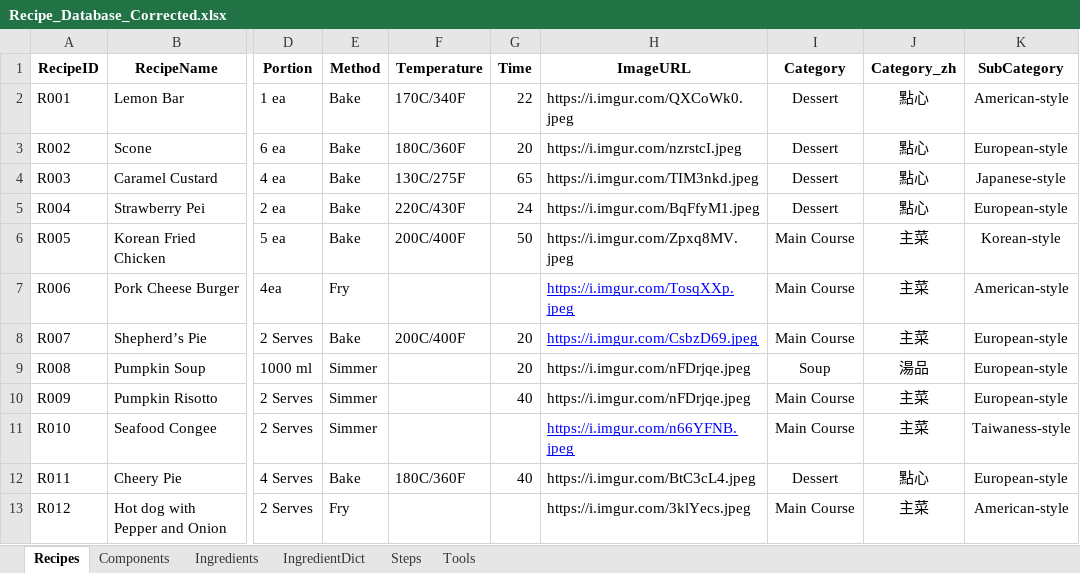
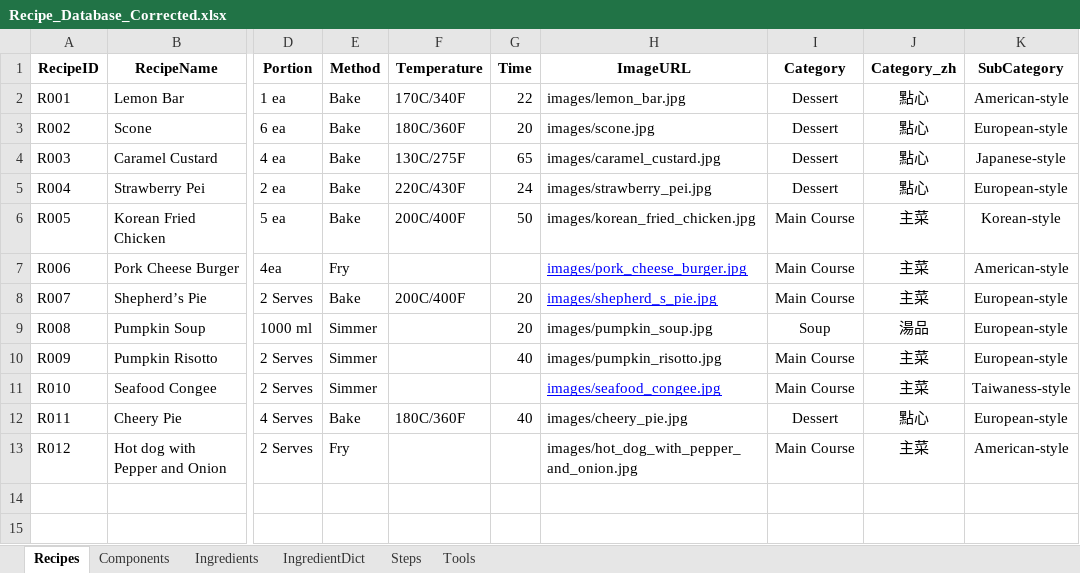
Before and after one commit to imangu919/recipe-ingredient-calculator, an Excel workbook: Recipe_Database_Corrected.xlsx, sheet Recipes, drawn as a sheet; only a part is shown, gaps mark what is left out; values as stored, in another font and other column widths than the file's, no borders; the diff names each change by its address in the sheet, - before the commit and + after, or states it on an @@ line.

Commit message:
Change to use local images

```diff
--- a/Recipe_Database_Corrected.xlsx (sheet Recipes)
+++ b/Recipe_Database_Corrected.xlsx (sheet Recipes)
-H2 (ImageURL): https://i.imgur.com/QXCoWk0.jpeg
+H2 (ImageURL): images/lemon_bar.jpg
-H3 (ImageURL): https://i.imgur.com/nzrstcI.jpeg
+H3 (ImageURL): images/scone.jpg
-H4 (ImageURL): https://i.imgur.com/TIM3nkd.jpeg
+H4 (ImageURL): images/caramel_custard.jpg
-H5 (ImageURL): https://i.imgur.com/BqFfyM1.jpeg
+H5 (ImageURL): images/strawberry_pei.jpg
-H6 (ImageURL): https://i.imgur.com/Zpxq8MV.jpeg
+H6 (ImageURL): images/korean_fried_chicken.jpg
-H7 (ImageURL): https://i.imgur.com/TosqXXp.jpeg
+H7 (ImageURL): images/pork_cheese_burger.jpg
-H8 (ImageURL): https://i.imgur.com/CsbzD69.jpeg
+H8 (ImageURL): images/shepherd_s_pie.jpg
-H9 (ImageURL): https://i.imgur.com/nFDrjqe.jpeg
+H9 (ImageURL): images/pumpkin_soup.jpg
-H10 (ImageURL): https://i.imgur.com/nFDrjqe.jpeg
+H10 (ImageURL): images/pumpkin_risotto.jpg
-H11 (ImageURL): https://i.imgur.com/n66YFNB.jpeg
+H11 (ImageURL): images/seafood_congee.jpg
-H12 (ImageURL): https://i.imgur.com/BtC3cL4.jpeg
+H12 (ImageURL): images/cheery_pie.jpg
-H13 (ImageURL): https://i.imgur.com/3klYecs.jpeg
+H13 (ImageURL): images/hot_dog_with_pepper_and_onion.jpg
```
Also changed, not shown: 9 other files.
